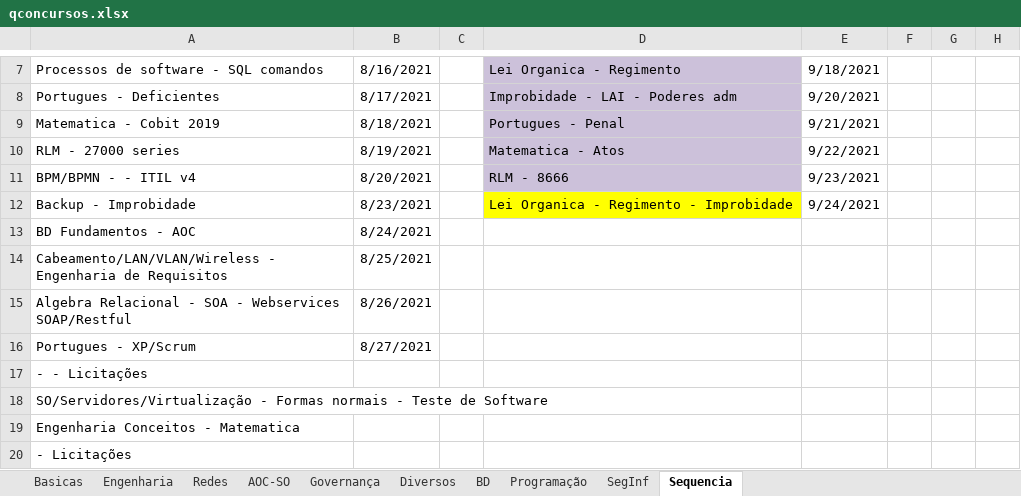
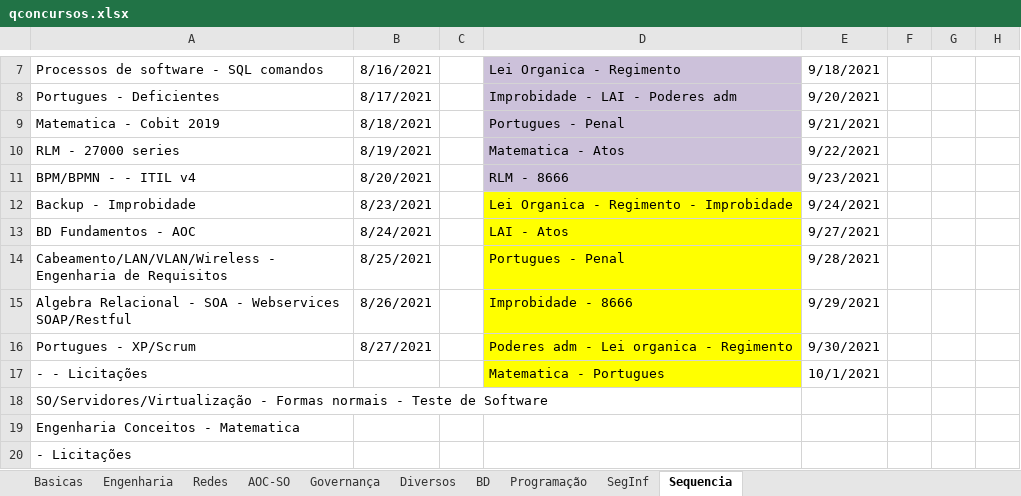
Before and after one commit to willhc1984/estudos, an Excel workbook: qconcursos.xlsx, sheet Sequencia, drawn as a sheet; only a part is shown, gaps mark what is left out; values as stored, in another font and other column widths than the file's, no borders; the diff names each change by its address in the sheet, - before the commit and + after, or states it on an @@ line.

Commit message:
up

```diff
--- a/qconcursos.xlsx (sheet Sequencia)
+++ b/qconcursos.xlsx (sheet Sequencia)
-D13: (empty)
+D13: LAI - Atos
-D13:D17 fill: none
+D13:D17 fill: #FFFF00
-E13: (empty)
+E13: 9/27/2021
-D14: (empty)
+D14: Portugues - Penal
-E14: (empty)
+E14: 9/28/2021
-D15: (empty)
+D15: Improbidade - 8666
-E15: (empty)
+E15: 9/29/2021
-D16: (empty)
+D16: Poderes adm - Lei organica - Regimento
-E16: (empty)
+E16: 9/30/2021
-D17: (empty)
+D17: Matematica - Portugues
-E17: (empty)
+E17: 10/1/2021
```
Also changed, not shown: sheet Basicas, sheet Diversos.
